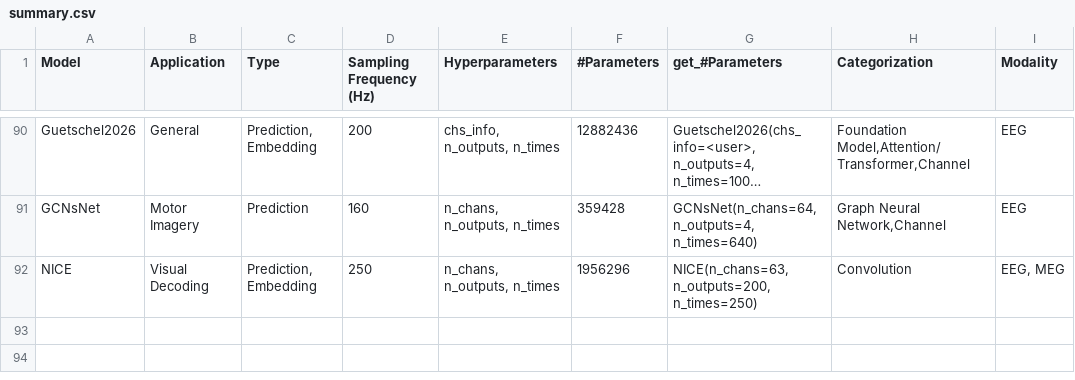
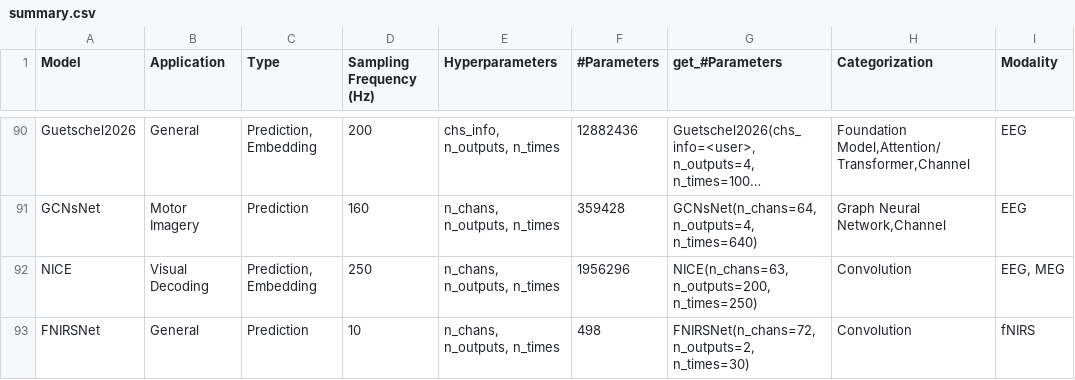
Before and after one commit to braindecode/braindecode, a CSV file: braindecode/models/summary.csv, drawn as a sheet; only a part is shown, gaps mark what is left out; long unchanged cells end in ….

Commit message:
Add FNIRSNet, the first fNIRS model
FNIRSNet (Wang et al., IEEE TNSRE 2023), with the mapping of the authors' state
dict, tested against a transcription of their module; fNIRS joins the modality
vocabulary of the models table.

```diff
--- a/braindecode/models/summary.csv
+++ b/braindecode/models/summary.csv
@@ -92 +92,2 @@ GCNsNet,Motor Imagery,Prediction,160,"n_chans, n_outputs, n_times",359428,"GCNsN
 NICE,Visual Decoding,"Prediction, Embedding",250,"n_chans, n_outputs, n_times",1956296,"NICE(n_chans=63, n_outputs=200, n_times=250)",Convolution,"EEG, MEG"
+FNIRSNet,General,Prediction,10,"n_chans, n_outputs, n_times",498,"FNIRSNet(n_chans=72, n_outputs=2, n_times=30)","Convolution",fNIRS
```
Also changed, not shown: 13 other files.
